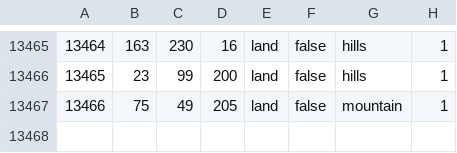
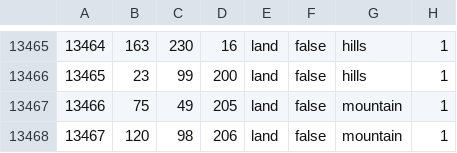
Before and after one commit to Tsareich1936/Tsareich, a CSV file: map/definition.csv, drawn as a sheet; only a part is shown, gaps mark what is left out; the diff names each change by its address in the sheet, - before the commit and + after, or states it on an @@ line.

```diff
--- a/map/definition.csv
+++ b/map/definition.csv
+row 13468: 13467 | 120 | 98 | 206 | land | false | mountain | 1
```
Also changed, not shown: 16 other files.
